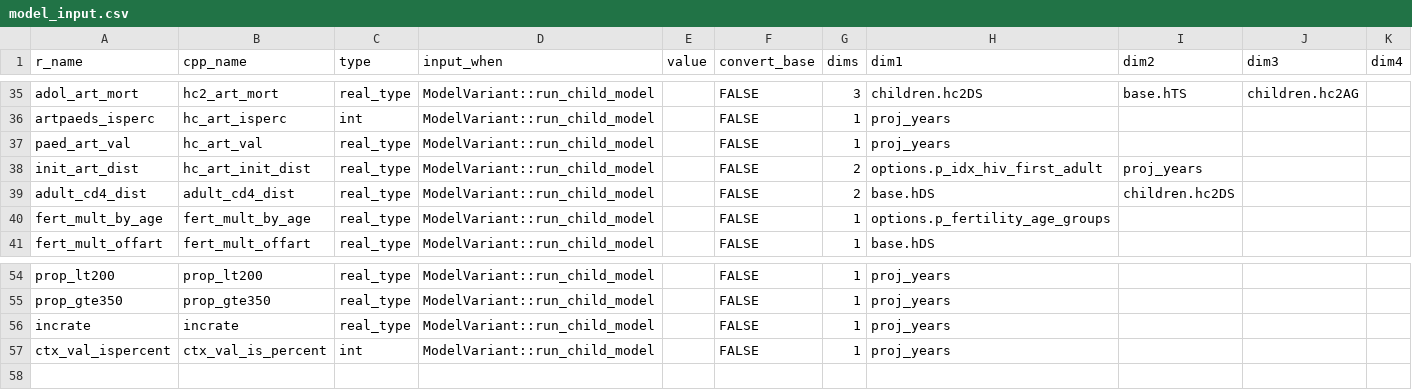
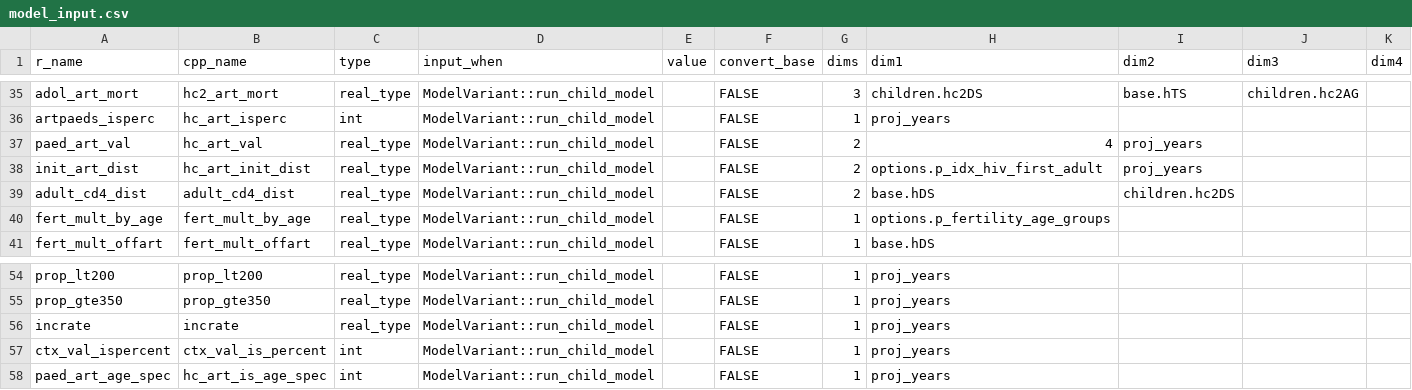
Before and after one commit to mrc-ide/leapfrog, a CSV file: inst/cpp_generation/model_input.csv, drawn as a sheet; only a part is shown, gaps mark what is left out.

```diff
--- a/inst/cpp_generation/model_input.csv
+++ b/inst/cpp_generation/model_input.csv
@@ -36,3 +36,3 @@ adol_art_mort,hc2_art_mort,real_type,ModelVariant::run_child_model,,FALSE,3,chil
 artpaeds_isperc,hc_art_isperc,int,ModelVariant::run_child_model,,FALSE,1,proj_years,,,
-paed_art_val,hc_art_val,real_type,ModelVariant::run_child_model,,FALSE,1,proj_years,,,
+paed_art_val,hc_art_val,real_type,ModelVariant::run_child_model,,FALSE,2,4,proj_years,,
 init_art_dist,hc_art_init_dist,real_type,ModelVariant::run_child_model,,FALSE,2,options.p_idx_hiv_first_adult,proj_years,,
@@ -57 +57,2 @@ incrate,incrate,real_type,ModelVariant::run_child_model,,FALSE,1,proj_years,,,
 ctx_val_ispercent,ctx_val_is_percent,int,ModelVariant::run_child_model,,FALSE,1,proj_years,,,
+paed_art_age_spec,hc_art_is_age_spec,int,ModelVariant::run_child_model,,FALSE,1,proj_years,,,
```
Also changed, not shown: 9 other files.
